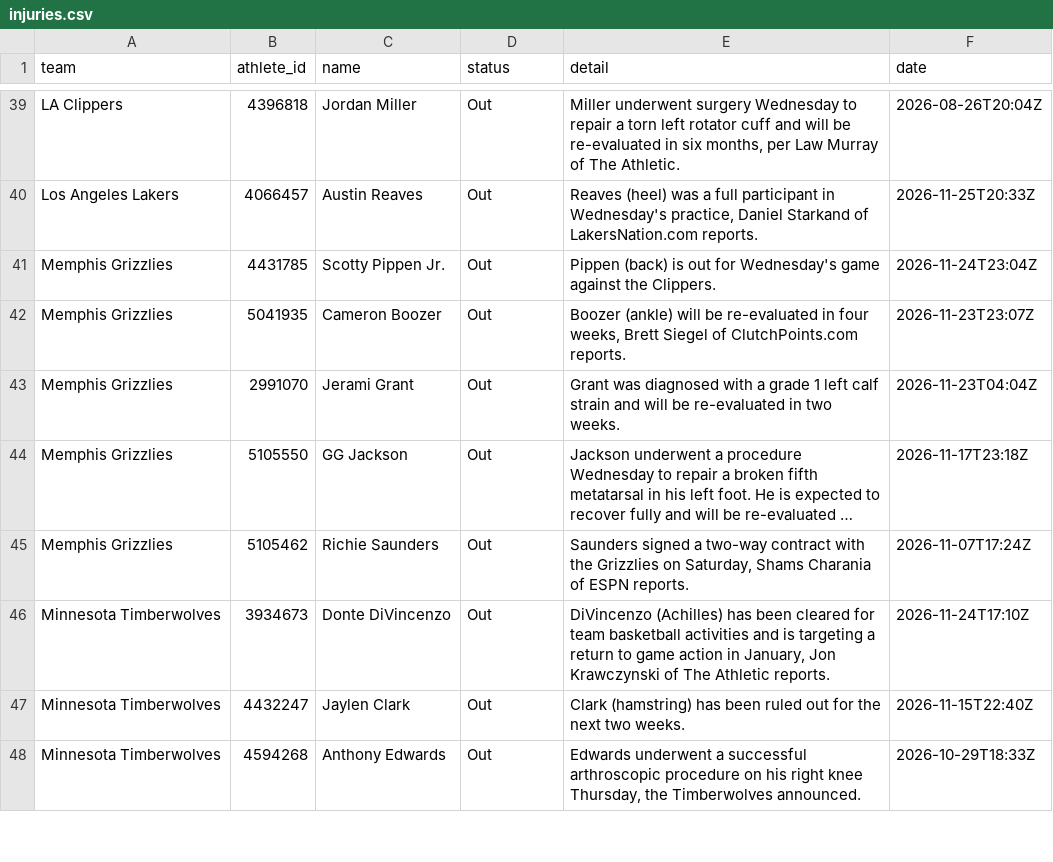
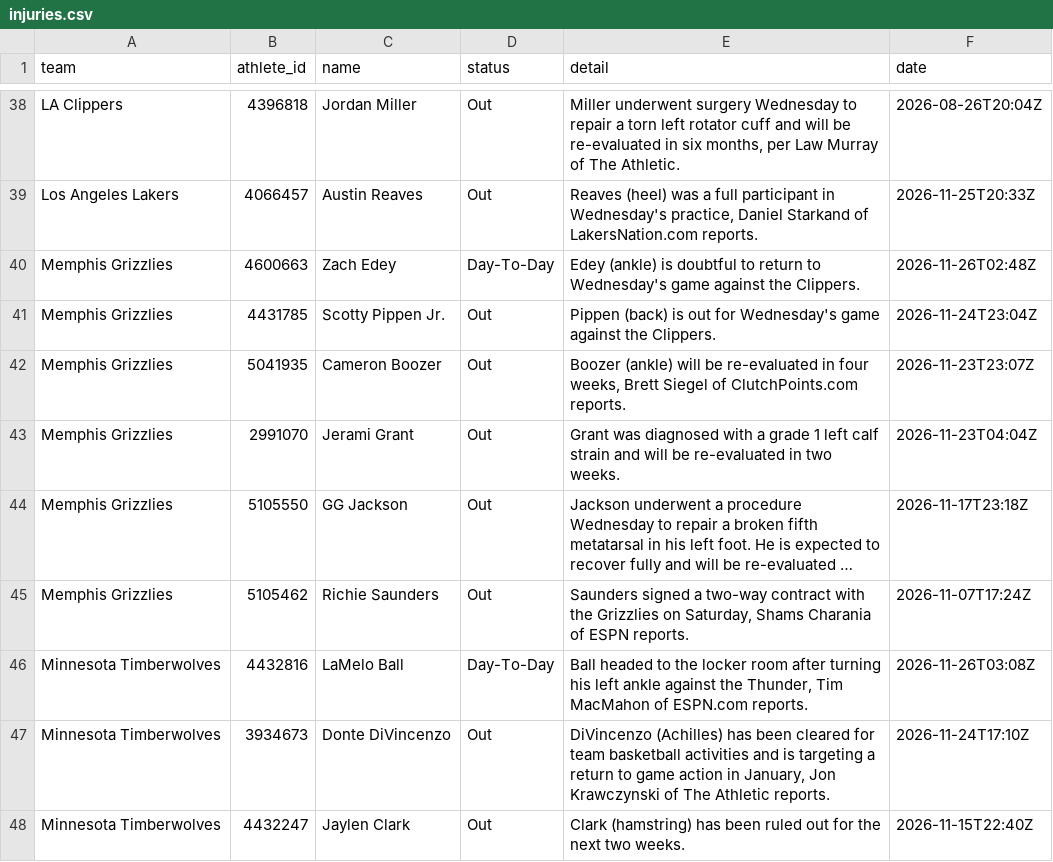
Before and after one commit to RA5397/nba-feed, a CSV file: feed/out/2026-11-25/injuries.csv, drawn as a sheet; only a part is shown, gaps mark what is left out; the shorter side is filled out with more unchanged rows; long unchanged cells end in …; the diff covers the shown part only; the diff names each change by its address in the sheet, - before the commit and + after, or states it on an @@ line.

```diff
--- a/feed/out/2026-11-25/injuries.csv
+++ b/feed/out/2026-11-25/injuries.csv
+row 40: Memphis Grizzlies | 4600663 | Zach Edey | Day-To-Day | Edey (ankle) is doubtful to return to Wednesday's game against the Clippers. | 2026-11-26T02:48Z
+row 46: Minnesota Timberwolves | 4432816 | LaMelo Ball | Day-To-Day | Ball headed to the locker room after turning his left ankle against the Thunder, Tim MacMahon of ESPN.com reports. | 2026-11-26T03:08Z
```
Also changed, not shown: 3 added rows, 6 removed rows and 11 edited cells elsewhere in this file, feed/out/2026-11-25/games.csv, 43 other files.
